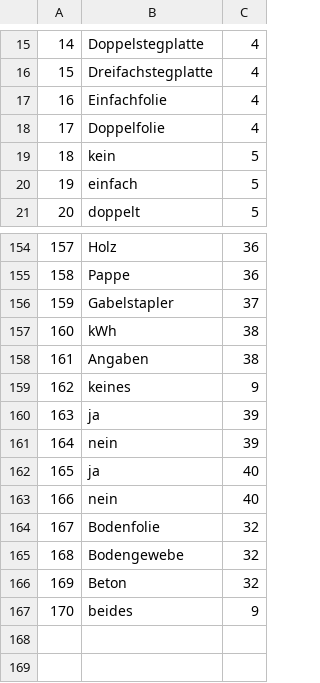
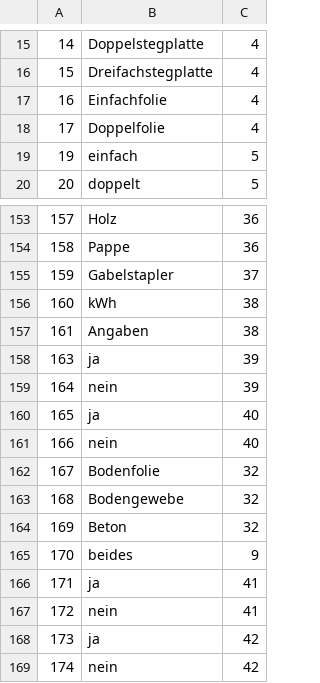
Before and after one commit to Lawdrian/benchmark-system-gb, a CSV file: backend/data/options.csv, drawn as a sheet; only a part is shown, gaps mark what is left out.

```diff
--- a/backend/data/options.csv
+++ b/backend/data/options.csv
@@ -18,3 +18,2 @@
 17,Doppelfolie,4
-18,kein,5
 19,einfach,5
@@ -158,3 +157,2 @@
 161,Angaben,38
-162,keines,9
 163,ja,39
@@ -167 +165,5 @@
 170,beides,9
+171,ja,41
+172,nein,41
+173,ja,42
+174,nein,42
```
Also changed, not shown: backend/data/optiongroups.csv, backend/data/optionunits.csv, 14 other files.
